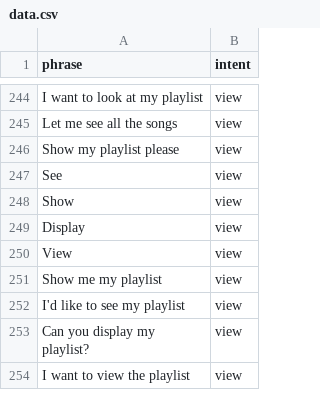
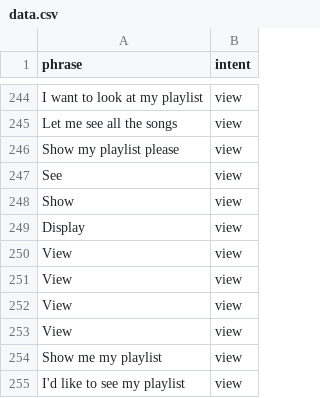
Before and after one commit to matzouari/DAT640-MusicChat, a CSV file: server/app/model/data.csv, drawn as a sheet; only a part is shown, gaps mark what is left out; the shorter side is filled out with more unchanged rows; the diff names each change by its address in the sheet, - before the commit and + after, or states it on an @@ line.

Commit message:
Retrained model with added phrases

```diff
--- a/server/app/model/data.csv
+++ b/server/app/model/data.csv
+row 251: View | view
+row 252: View | view
+row 253: View | view
```
Also changed, not shown: 2 other files.
